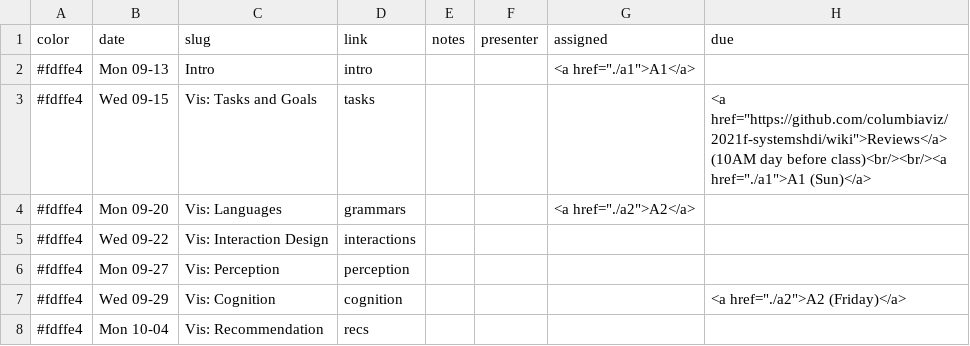
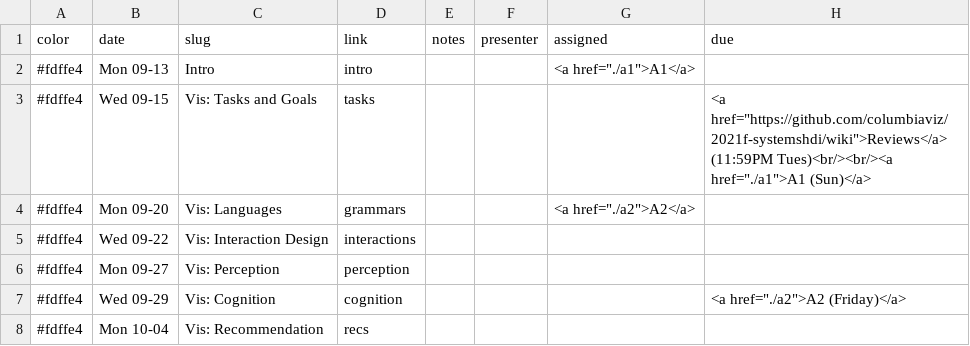
Before and after one commit to columbiaviz/columbiaviz.github.io, a CSV file: _data/sched_2021f_w6998.csv, drawn as a sheet; only a part is shown.

Commit message:
edits

```diff
--- a/_data/sched_2021f_w6998.csv
+++ b/_data/sched_2021f_w6998.csv
@@ -2,3 +2,3 @@ color,date,slug,link,notes,presenter,assigned,due
 #fdffe4,Mon 09-13,Intro,intro,,,"<a href=""./a1"">A1</a> ",
-#fdffe4,Wed 09-15,Vis: Tasks and Goals,tasks,,,,"<a href=""https://github.com/columbiaviz/2021f-systemshdi/wiki"">Reviews</a> (10AM day before class)<br/><br/><a href=""./a1"">A1 (Sun)</a>"
+#fdffe4,Wed 09-15,Vis: Tasks and Goals,tasks,,,,"<a href=""https://github.com/columbiaviz/2021f-systemshdi/wiki"">Reviews</a> (11:59PM Tues)<br/><br/><a href=""./a1"">A1 (Sun)</a>"
 #fdffe4,Mon 09-20,Vis: Languages,grammars,,,"<a href=""./a2"">A2</a> ",
```
